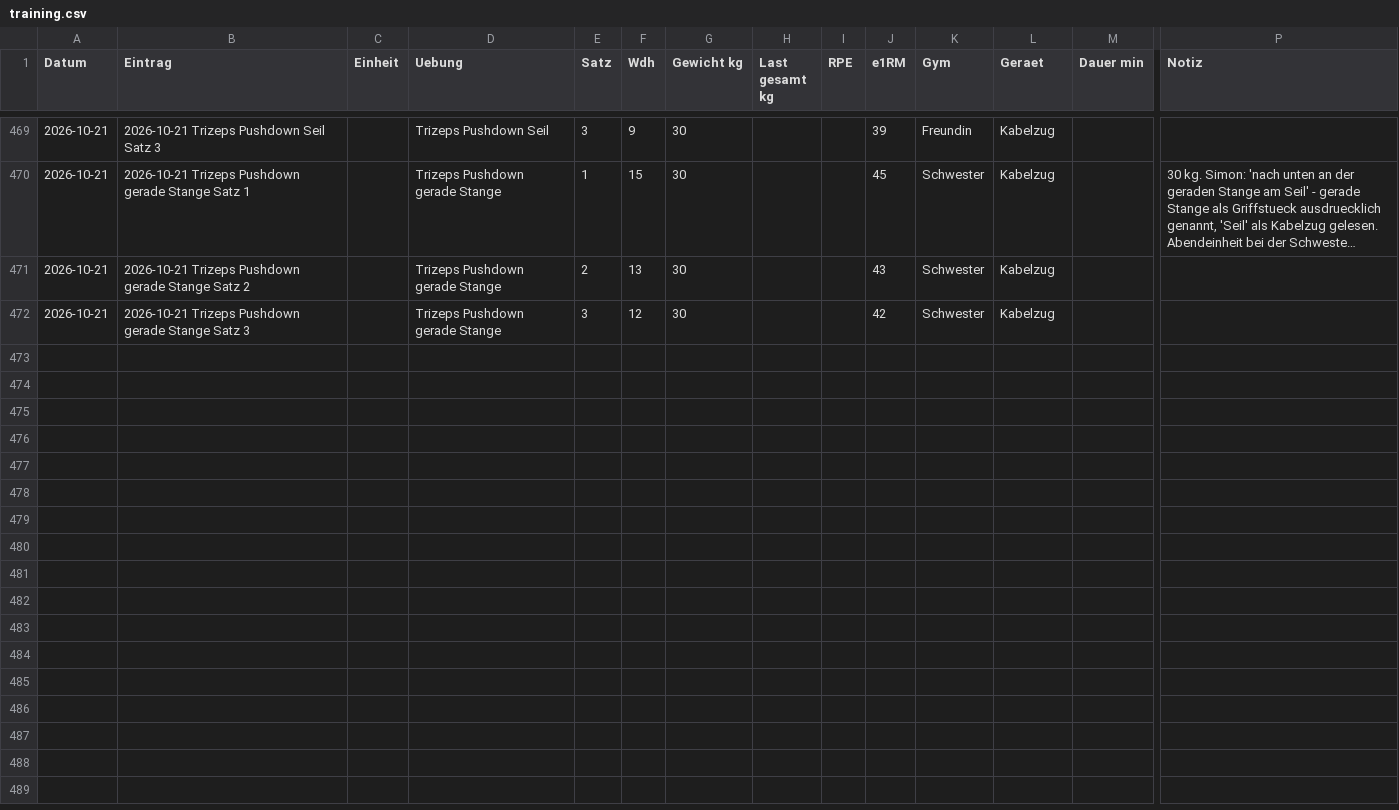
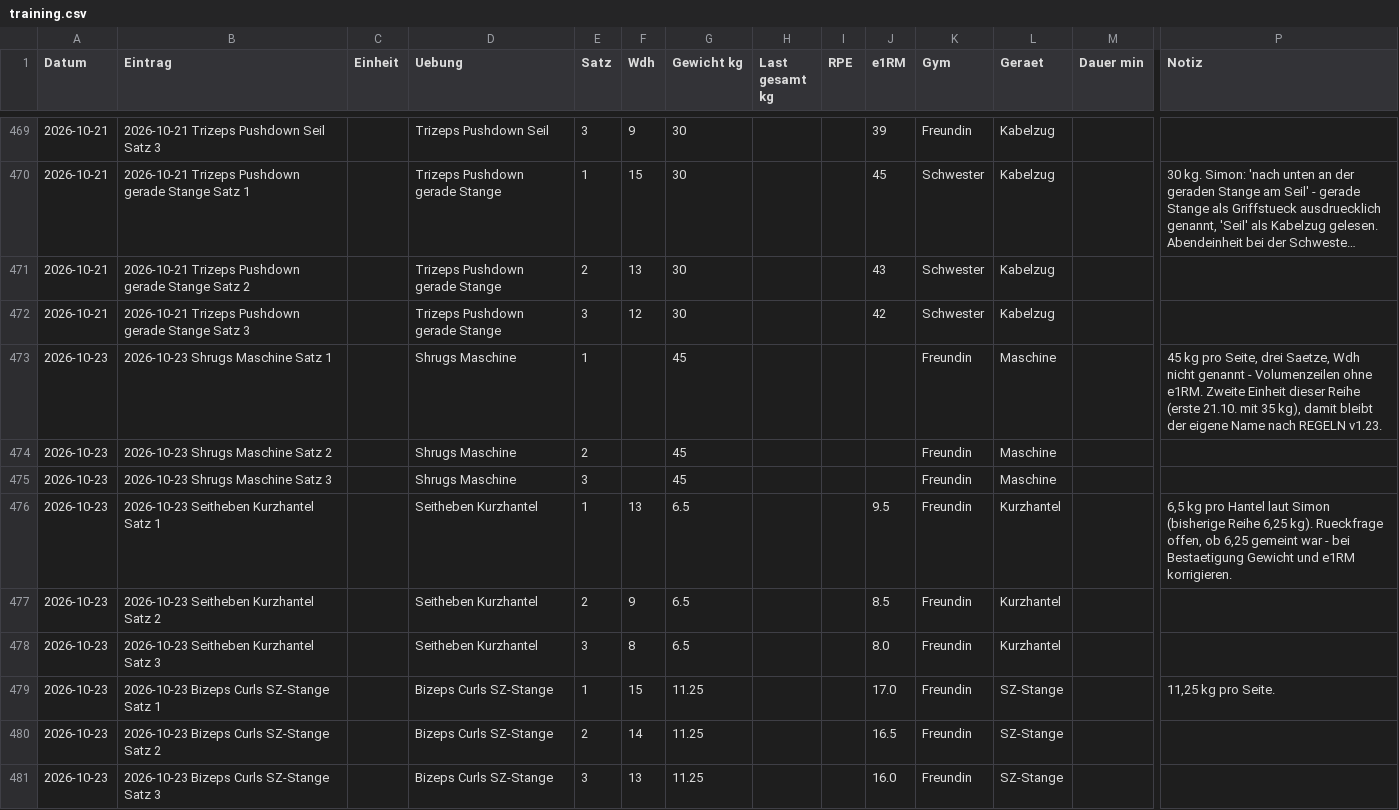
Before and after one commit to simonroderich/fitness-tracker, a CSV file: daten/training.csv, drawn as a sheet; only a part is shown, gaps mark what is left out; long unchanged cells end in …; rows hold the shown columns only; the diff names each change by its address in the sheet, - before the commit and + after, or states it on an @@ line.

```diff
--- a/daten/training.csv
+++ b/daten/training.csv
+row 473: 2026-10-23 | 2026-10-23 Shrugs Maschine Satz 1 |  | Shrugs Maschine | 1 |  | 45 |  |  |  | Freundin | Maschine |  | 45 kg pro Seite, drei Saetze, Wdh nicht genannt - Volumenzeilen ohne e1RM. Zweite Einheit dieser Reihe (erste 21.10. mit 35 kg), damit bleibt der eigene Name nach REGELN v1.23.
+row 474: 2026-10-23 | 2026-10-23 Shrugs Maschine Satz 2 |  | Shrugs Maschine | 2 |  | 45 |  |  |  | Freundin | Maschine
+row 475: 2026-10-23 | 2026-10-23 Shrugs Maschine Satz 3 |  | Shrugs Maschine | 3 |  | 45 |  |  |  | Freundin | Maschine
+row 476: 2026-10-23 | 2026-10-23 Seitheben Kurzhantel Satz 1 |  | Seitheben Kurzhantel | 1 | 13 | 6.5 |  |  | 9.5 | Freundin | Kurzhantel |  | 6,5 kg pro Hantel laut Simon (bisherige Reihe 6,25 kg). Rueckfrage offen, ob 6,25 gemeint war - bei Bestaetigung Gewicht und e1RM korrigieren.
+row 477: 2026-10-23 | 2026-10-23 Seitheben Kurzhantel Satz 2 |  | Seitheben Kurzhantel | 2 | 9 | 6.5 |  |  | 8.5 | Freundin | Kurzhantel
+row 478: 2026-10-23 | 2026-10-23 Seitheben Kurzhantel Satz 3 |  | Seitheben Kurzhantel | 3 | 8 | 6.5 |  |  | 8.0 | Freundin | Kurzhantel
+row 479: 2026-10-23 | 2026-10-23 Bizeps Curls SZ-Stange Satz 1 |  | Bizeps Curls SZ-Stange | 1 | 15 | 11.25 |  |  | 17.0 | Freundin | SZ-Stange |  | 11,25 kg pro Seite.
+row 480: 2026-10-23 | 2026-10-23 Bizeps Curls SZ-Stange Satz 2 |  | Bizeps Curls SZ-Stange | 2 | 14 | 11.25 |  |  | 16.5 | Freundin | SZ-Stange
+row 481: 2026-10-23 | 2026-10-23 Bizeps Curls SZ-Stange Satz 3 |  | Bizeps Curls SZ-Stange | 3 | 13 | 11.25 |  |  | 16.0 | Freundin | SZ-Stange
```
